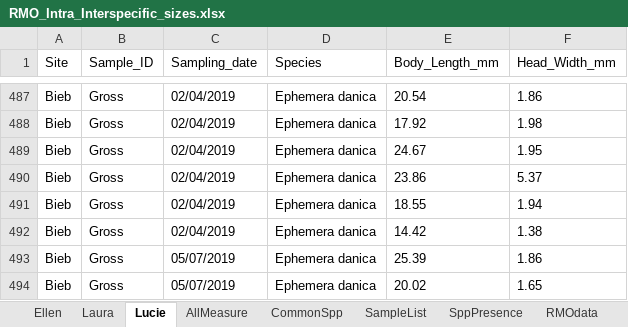
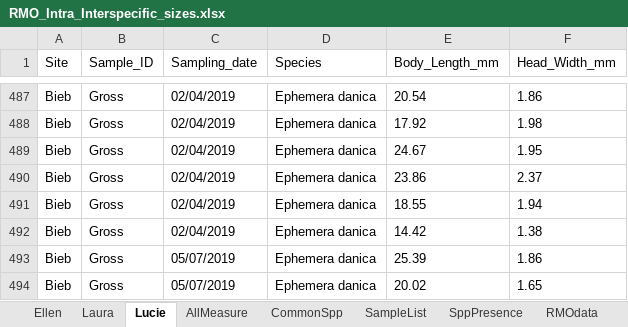
Before and after one commit to Ewelti/BOSCH, an Excel workbook: RawData/RMO_Intra_Interspecific_sizes.xlsx, sheet Lucie, drawn as a sheet; only a part is shown, gaps mark what is left out; values as stored, in another font and other column widths than the file's, no borders; the diff names each change by its address in the sheet, - before the commit and + after, or states it on an @@ line.

```diff
--- a/RawData/RMO_Intra_Interspecific_sizes.xlsx (sheet Lucie)
+++ b/RawData/RMO_Intra_Interspecific_sizes.xlsx (sheet Lucie)
-F490 (Head_Width_mm): 5.37
+F490 (Head_Width_mm): 2.37
```
Also changed, not shown: sheet AllMeasure, sheet Laura, 1 other file.
